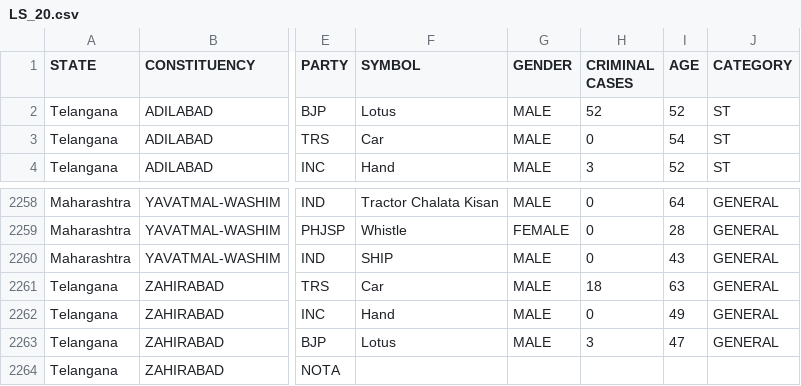
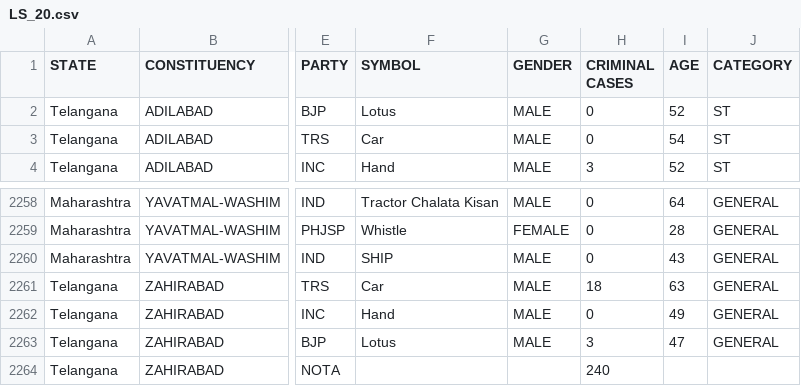
Before and after one commit to rathodabhi0/election_visualization, a CSV file: LS_20.csv, drawn as a sheet; only a part is shown, gaps mark what is left out; the diff names each change by its address in the sheet, - before the commit and + after, or states it on an @@ line.

```diff
--- a/LS_20.csv
+++ b/LS_20.csv
-H2 (CRIMINAL CASES): 52
+H2 (CRIMINAL CASES): 0
-H2264 (CRIMINAL CASES): (empty)
+H2264 (CRIMINAL CASES): 240
```
Also changed, not shown: 1 other file.
